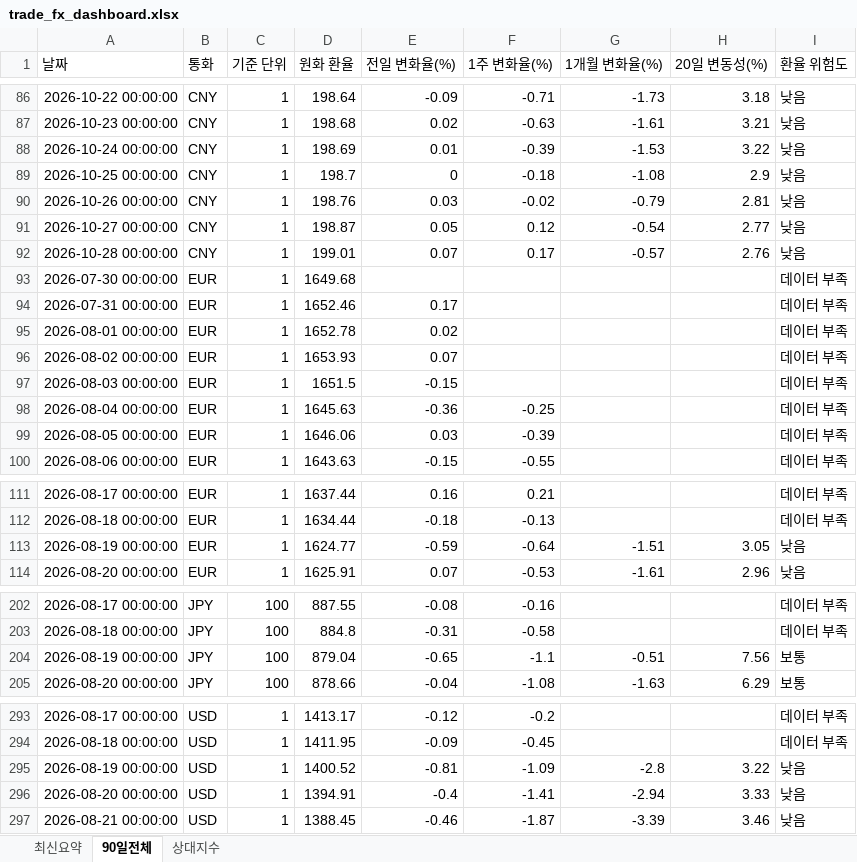
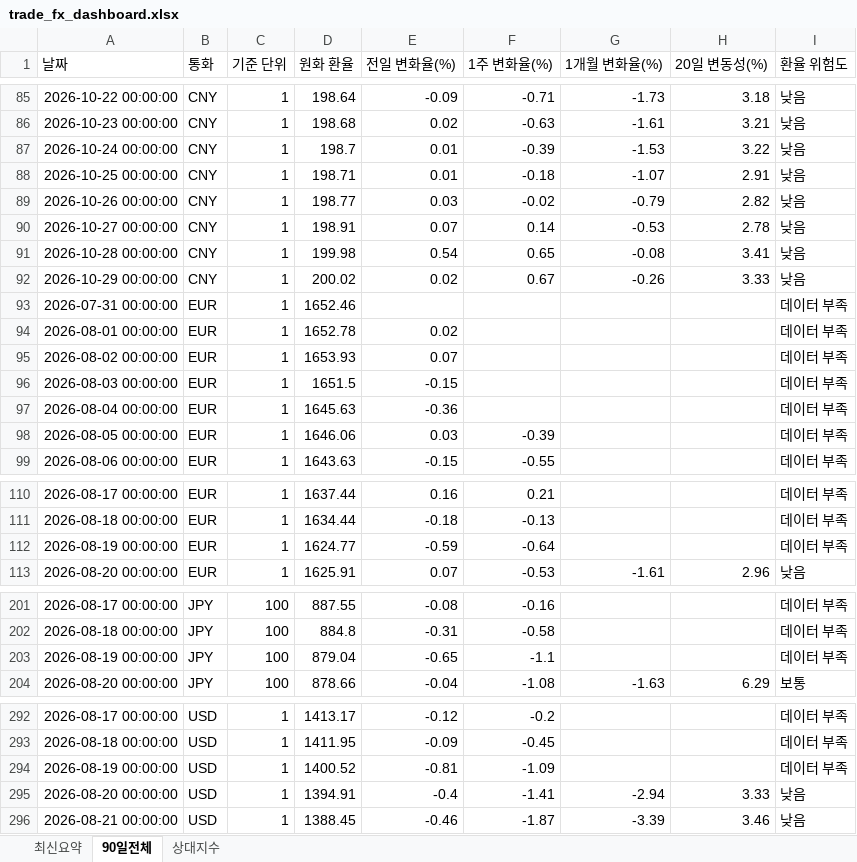
Before and after one commit to wnsdnjs867-svg/4-, an Excel workbook: trade_fx_dashboard.xlsx, sheet 90일전체, drawn as a sheet; only a part is shown, gaps mark what is left out; values as stored, in another font and other column widths than the file's, no borders; removed rows and columns are numbered as before the commit, all else as after; the diff covers the shown part only; the diff names each change by its address in the sheet, - before the commit and + after, or states it on an @@ line.

```diff
--- a/trade_fx_dashboard.xlsx (sheet 90일전체)
+++ b/trade_fx_dashboard.xlsx (sheet 90일전체)
-D87 (원화 환율): 198.69
+D87 (원화 환율): 198.7
-D88 (원화 환율): 198.7
+D88 (원화 환율): 198.71
-E88 (전일 변화율(%)): 0
+E88 (전일 변화율(%)): 0.01
-G88 (1개월 변화율(%)): -1.08
+G88 (1개월 변화율(%)): -1.07
-H88 (20일 변동성(%)): 2.9
+H88 (20일 변동성(%)): 2.91
-D89 (원화 환율): 198.76
+D89 (원화 환율): 198.77
-H89 (20일 변동성(%)): 2.81
+H89 (20일 변동성(%)): 2.82
-D90 (원화 환율): 198.87
+D90 (원화 환율): 198.91
-E90 (전일 변화율(%)): 0.05
+E90 (전일 변화율(%)): 0.07
-F90 (1주 변화율(%)): 0.12
+F90 (1주 변화율(%)): 0.14
-G90 (1개월 변화율(%)): -0.54
+G90 (1개월 변화율(%)): -0.53
-H90 (20일 변동성(%)): 2.77
+H90 (20일 변동성(%)): 2.78
-D91 (원화 환율): 199.01
+D91 (원화 환율): 199.98
-E91 (전일 변화율(%)): 0.07
+E91 (전일 변화율(%)): 0.54
-F91 (1주 변화율(%)): 0.17
+F91 (1주 변화율(%)): 0.65
-G91 (1개월 변화율(%)): -0.57
+G91 (1개월 변화율(%)): -0.08
-H91 (20일 변동성(%)): 2.76
+H91 (20일 변동성(%)): 3.41
-row 93: 2026-07-30 00:00:00 | EUR | 1 | 1649.68 |  |  |  |  | 데이터 부족
+row 92: 2026-10-29 00:00:00 | CNY | 1 | 200.02 | 0.02 | 0.67 | -0.26 | 3.33 | 낮음
-E93 (전일 변화율(%)): 0.17
+E93 (전일 변화율(%)): (empty)
-F97 (1주 변화율(%)): -0.25
+F97 (1주 변화율(%)): (empty)
-G112 (1개월 변화율(%)): -1.51
+G112 (1개월 변화율(%)): (empty)
-H112 (20일 변동성(%)): 3.05
+H112 (20일 변동성(%)): (empty)
-I112 (환율 위험도): 낮음
+I112 (환율 위험도): 데이터 부족
-G203 (1개월 변화율(%)): -0.51
+G203 (1개월 변화율(%)): (empty)
-H203 (20일 변동성(%)): 7.56
+H203 (20일 변동성(%)): (empty)
-I203 (환율 위험도): 보통
+I203 (환율 위험도): 데이터 부족
-G294 (1개월 변화율(%)): -2.8
+G294 (1개월 변화율(%)): (empty)
-H294 (20일 변동성(%)): 3.22
+H294 (20일 변동성(%)): (empty)
-I294 (환율 위험도): 낮음
+I294 (환율 위험도): 데이터 부족
```
Also changed, not shown: 3 added rows, 3 removed rows and 60 edited cells elsewhere in this sheet, sheet 상대지수, sheet 최신요약, 1 other file.
